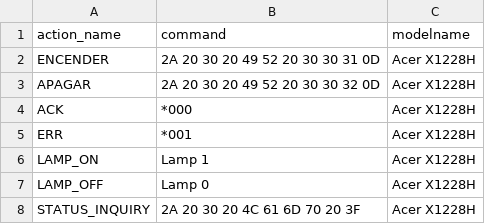
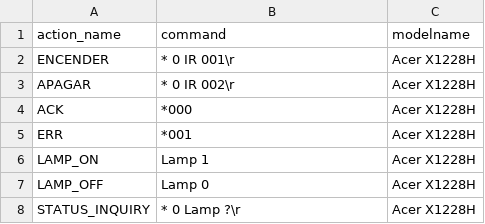
Before and after one commit to IESJandula/Reaktor_ProjectorsServer, a CSV file: src/main/resources/CSV/acer_20_comandos.csv, drawn as a sheet.

Commit message:
Update acer_20_comandos.csv
Actualiza CSV con comandos STRING en lugar de HEXA

```diff
--- a/src/main/resources/CSV/acer_20_comandos.csv
+++ b/src/main/resources/CSV/acer_20_comandos.csv
@@ -1,4 +1,4 @@
 action_name,command,modelname
-ENCENDER,2A 20 30 20 49 52 20 30 30 31 0D,Acer X1228H
-APAGAR,2A 20 30 20 49 52 20 30 30 32 0D,Acer X1228H
+ENCENDER,* 0 IR 001\r,Acer X1228H
+APAGAR,* 0 IR 002\r,Acer X1228H
 ACK,*000,Acer X1228H
@@ -7,2 +7,2 @@ LAMP_ON,Lamp 1,Acer X1228H
 LAMP_OFF,Lamp 0,Acer X1228H
-STATUS_INQUIRY,2A 20 30 20 4C 61 6D 70 20 3F,Acer X1228H
+STATUS_INQUIRY,* 0 Lamp ?\r,Acer X1228H
```
